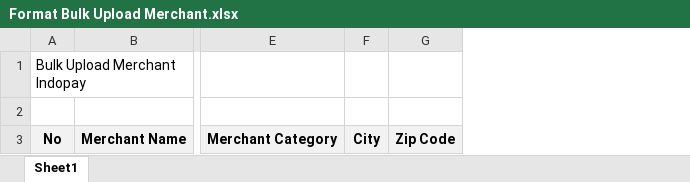
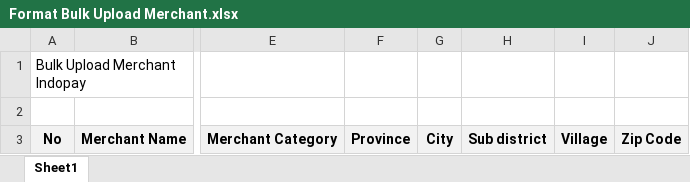
Before and after one commit to msramdan/iot, an Excel workbook: public/backend/format_upload/Format Bulk Upload Merchant.xlsx, sheet Sheet1, drawn as a sheet; only a part is shown, gaps mark what is left out; values as stored, in another font and other column widths than the file's, no borders; the diff names each change by its address in the sheet, - before the commit and + after, or states it on an @@ line.

```diff
--- a/public/backend/format_upload/Format Bulk Upload Merchant.xlsx (sheet Sheet1)
+++ b/public/backend/format_upload/Format Bulk Upload Merchant.xlsx (sheet Sheet1)
+column F, row 3: Province
+column H, row 3: Sub district
+column I, row 3: Village
```
Also changed, not shown: 9 other files.
